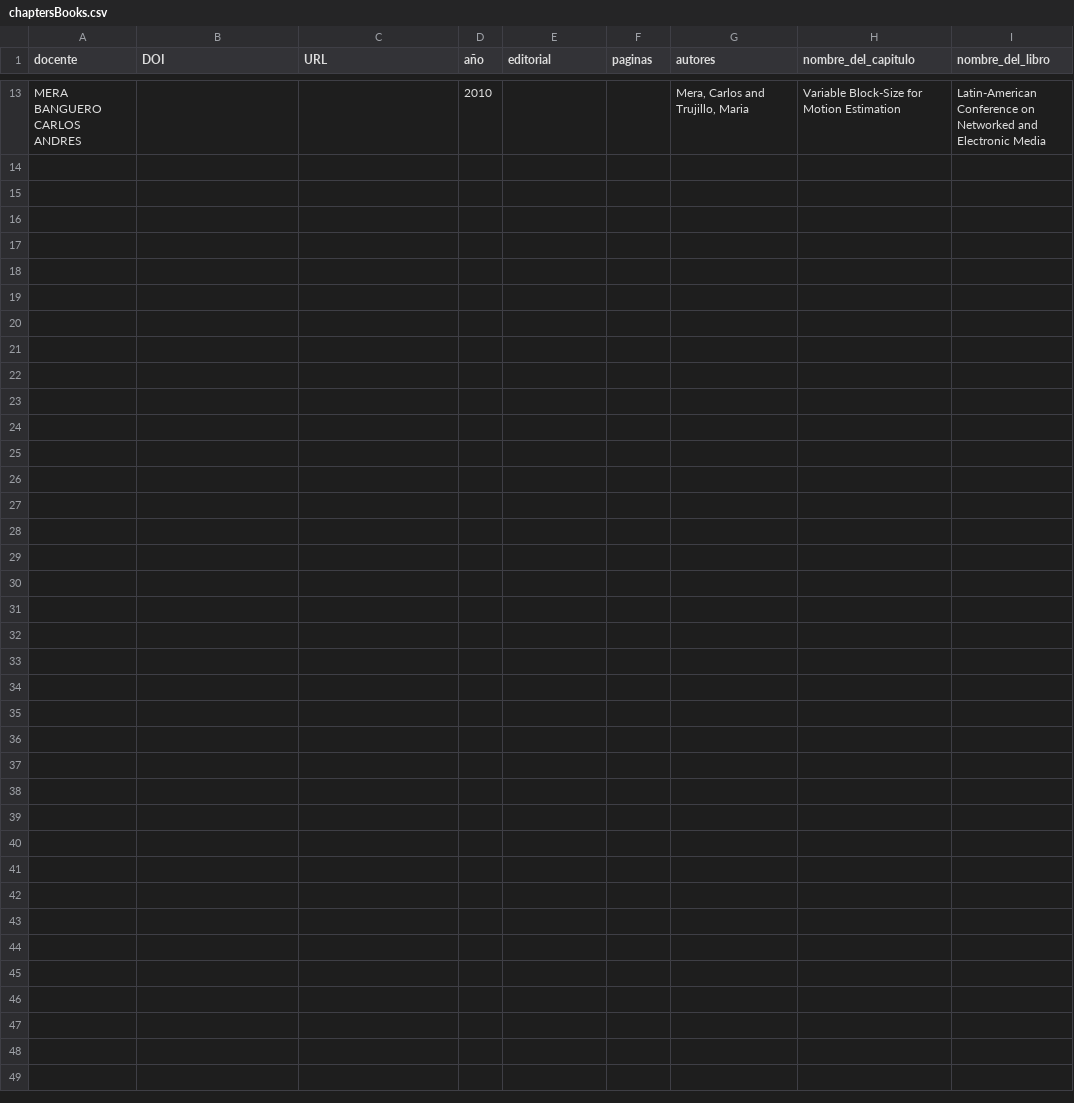
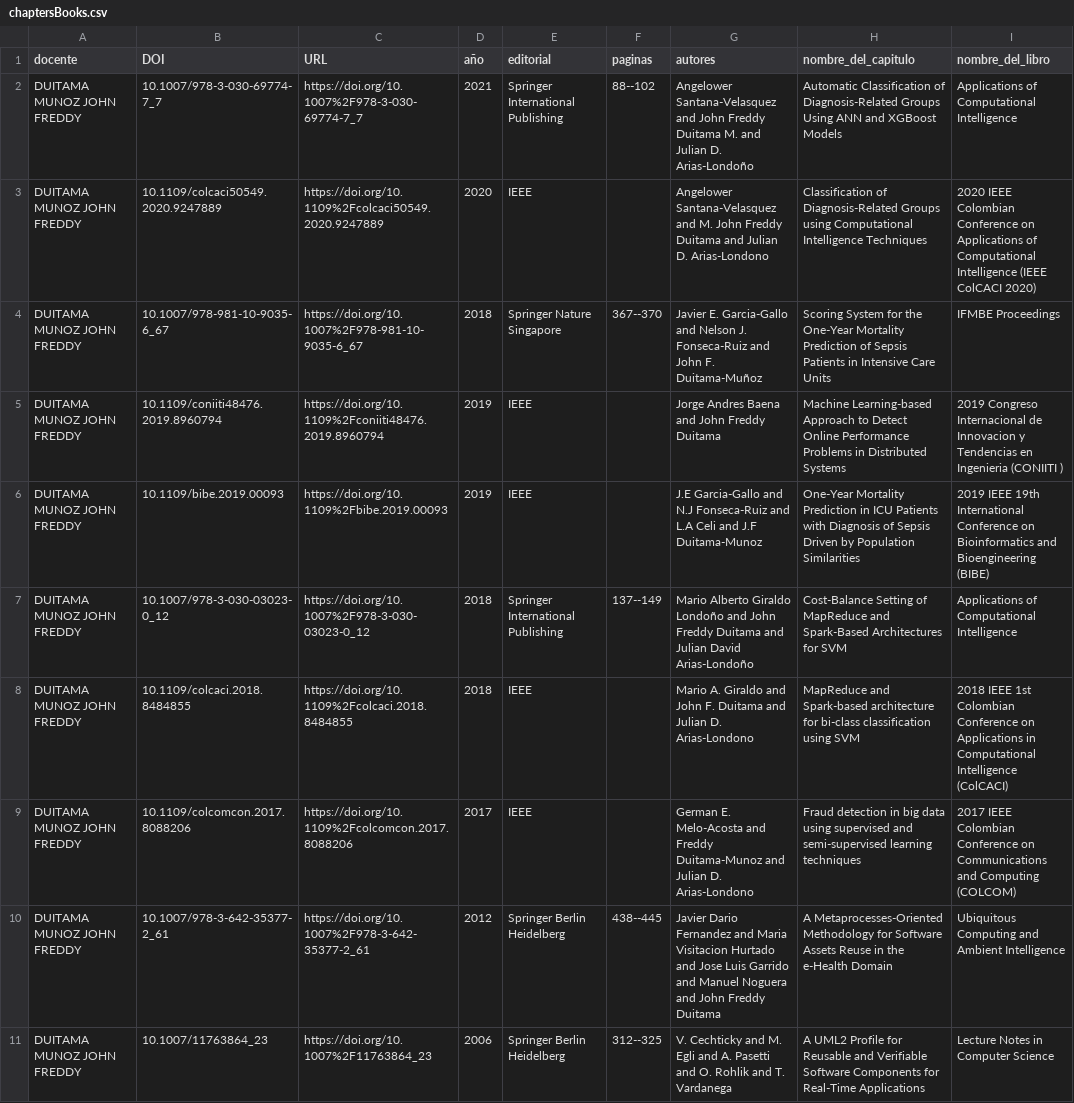
Before and after one commit to juanfes517/Research-information, a CSV file: resultados/ORCID/chaptersBooks.csv, drawn as a sheet; only a part is shown, gaps mark what is left out; removed rows and columns are numbered as before the commit, all else as after; the diff covers the shown part only; the diff names each change by its address in the sheet, - before the commit and + after, or states it on an @@ line.

```diff
--- a/resultados/ORCID/chaptersBooks.csv
+++ b/resultados/ORCID/chaptersBooks.csv
-row 13: MERA BANGUERO CARLOS ANDRES |  |  | 2010 |  |  | Mera, Carlos and Trujillo, Maria | Variable Block-Size for Motion Estimation | Latin-American Conference on Networked and Electronic Media
+row 2: DUITAMA MUNOZ JOHN FREDDY | 10.1007/978-3-030-69774-7_7 | https://doi.org/10.1007%2F978-3-030-69774-7_7 | 2021 | Springer International Publishing | 88--102 | Angelower Santana-Velasquez and John Freddy Duitama M. and Julian D. Arias-Londoño | Automatic Classification of Diagnosis-Related Groups Using ANN and XGBoost Models | Applications of Computational Intelligence
+row 3: DUITAMA MUNOZ JOHN FREDDY | 10.1109/colcaci50549.2020.9247889 | https://doi.org/10.1109%2Fcolcaci50549.2020.9247889 | 2020 | IEEE |  | Angelower Santana-Velasquez and M. John Freddy Duitama and Julian D. Arias-Londono | Classification of Diagnosis-Related Groups using Computational Intelligence Techniques | 2020 IEEE Colombian Conference on Applications of Computational Intelligence (IEEE ColCACI 2020)
+row 4: DUITAMA MUNOZ JOHN FREDDY | 10.1007/978-981-10-9035-6_67 | https://doi.org/10.1007%2F978-981-10-9035-6_67 | 2018 | Springer Nature Singapore | 367--370 | Javier E. Garcia-Gallo and Nelson J. Fonseca-Ruiz and John F. Duitama-Muñoz | Scoring System for the One-Year Mortality Prediction of Sepsis Patients in Intensive Care Units | IFMBE Proceedings
+row 5: DUITAMA MUNOZ JOHN FREDDY | 10.1109/coniiti48476.2019.8960794 | https://doi.org/10.1109%2Fconiiti48476.2019.8960794 | 2019 | IEEE |  | Jorge Andres Baena and John Freddy Duitama | Machine Learning-based Approach to Detect Online Performance Problems in Distributed Systems | 2019 Congreso Internacional de Innovacion y Tendencias en Ingenieria (CONIITI )
+row 6: DUITAMA MUNOZ JOHN FREDDY | 10.1109/bibe.2019.00093 | https://doi.org/10.1109%2Fbibe.2019.00093 | 2019 | IEEE |  | J.E Garcia-Gallo and N.J Fonseca-Ruiz and L.A Celi and J.F Duitama-Munoz | One-Year Mortality Prediction in ICU Patients with Diagnosis of Sepsis Driven by Population Similarities | 2019 IEEE 19th International Conference on Bioinformatics and Bioengineering (BIBE)
+row 7: DUITAMA MUNOZ JOHN FREDDY | 10.1007/978-3-030-03023-0_12 | https://doi.org/10.1007%2F978-3-030-03023-0_12 | 2018 | Springer International Publishing | 137--149 | Mario Alberto Giraldo Londoño and John Freddy Duitama and Julian David Arias-Londoño | Cost-Balance Setting of MapReduce and Spark-Based Architectures for SVM | Applications of Computational Intelligence
+row 8: DUITAMA MUNOZ JOHN FREDDY | 10.1109/colcaci.2018.8484855 | https://doi.org/10.1109%2Fcolcaci.2018.8484855 | 2018 | IEEE |  | Mario A. Giraldo and John F. Duitama and Julian D. Arias-Londono | MapReduce and Spark-based architecture for bi-class classification using SVM | 2018 IEEE 1st Colombian Conference on Applications in Computational Intelligence (ColCACI)
+row 9: DUITAMA MUNOZ JOHN FREDDY | 10.1109/colcomcon.2017.8088206 | https://doi.org/10.1109%2Fcolcomcon.2017.8088206 | 2017 | IEEE |  | German E. Melo-Acosta and Freddy Duitama-Munoz and Julian D. Arias-Londono | Fraud detection in big data using supervised and semi-supervised learning techniques | 2017 IEEE Colombian Conference on Communications and Computing (COLCOM)
+row 10: DUITAMA MUNOZ JOHN FREDDY | 10.1007/978-3-642-35377-2_61 | https://doi.org/10.1007%2F978-3-642-35377-2_61 | 2012 | Springer Berlin Heidelberg | 438--445 | Javier Dario Fernandez and Maria Visitacion Hurtado and Jose Luis Garrido and Manuel Noguera and John Freddy Duitama | A Metaprocesses-Oriented Methodology for Software Assets Reuse in the e-Health Domain | Ubiquitous Computing and Ambient Intelligence
+row 11: DUITAMA MUNOZ JOHN FREDDY | 10.1007/11763864_23 | https://doi.org/10.1007%2F11763864_23 | 2006 | Springer Berlin Heidelberg | 312--325 | V. Cechticky and M. Egli and A. Pasetti and O. Rohlik and T. Vardanega | A UML2 Profile for Reusable and Verifiable Software Components for Real-Time Applications | Lecture Notes in Computer Science
```
Also changed, not shown: 11 removed rows elsewhere in this file, 5 other files.
